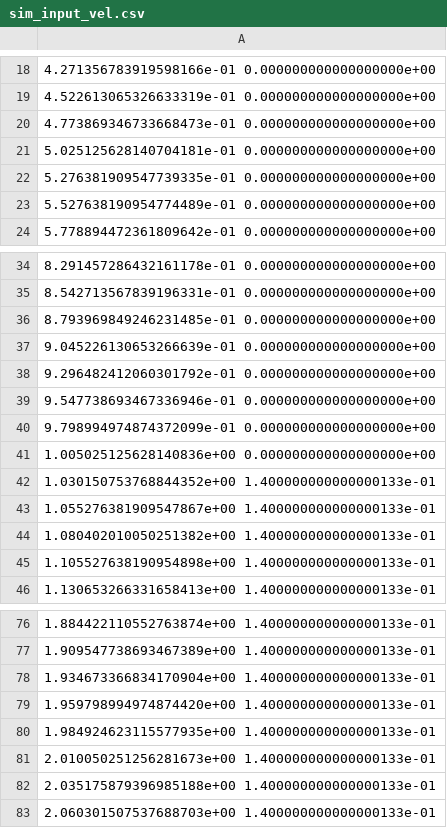
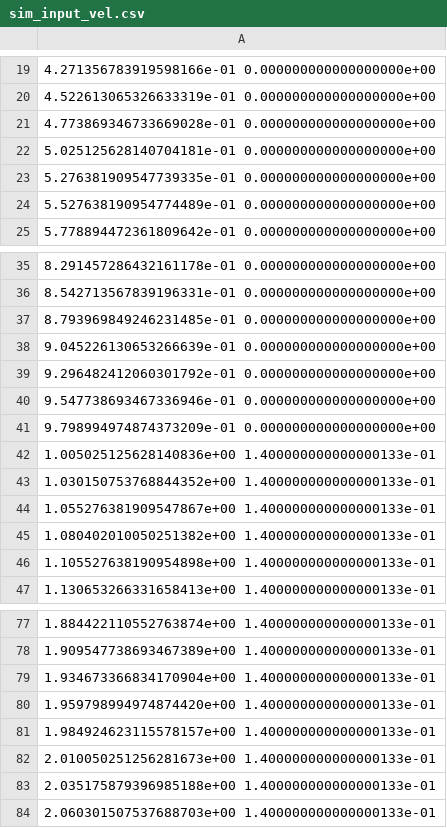
Before and after one commit to braineniac/garry_thesis, a CSV file: plots/sim_input_vel.csv, drawn as a sheet; only a part is shown, gaps mark what is left out; the diff covers the shown part only.

```diff
--- a/plots/sim_input_vel.csv
+++ b/plots/sim_input_vel.csv
@@ -19,3 +20,3 @@
 4.522613065326633319e-01 0.000000000000000000e+00
-4.773869346733668473e-01 0.000000000000000000e+00
+4.773869346733669028e-01 0.000000000000000000e+00
 5.025125628140704181e-01 0.000000000000000000e+00
@@ -39,4 +40,4 @@
 9.547738693467336946e-01 0.000000000000000000e+00
-9.798994974874372099e-01 0.000000000000000000e+00
-1.005025125628140836e+00 0.000000000000000000e+00
+9.798994974874373209e-01 0.000000000000000000e+00
+1.005025125628140836e+00 1.400000000000000133e-01
 1.030150753768844352e+00 1.400000000000000133e-01
@@ -79,3 +80,3 @@
 1.959798994974874420e+00 1.400000000000000133e-01
-1.984924623115577935e+00 1.400000000000000133e-01
+1.984924623115578157e+00 1.400000000000000133e-01
 2.010050251256281673e+00 1.400000000000000133e-01
```
Also changed, not shown: 1 added row, 2 removed rows and 23 edited cells elsewhere in this file, plots/sim_input_accel.csv, plots/sim_robot_dist_None.csv, 13 other files.
